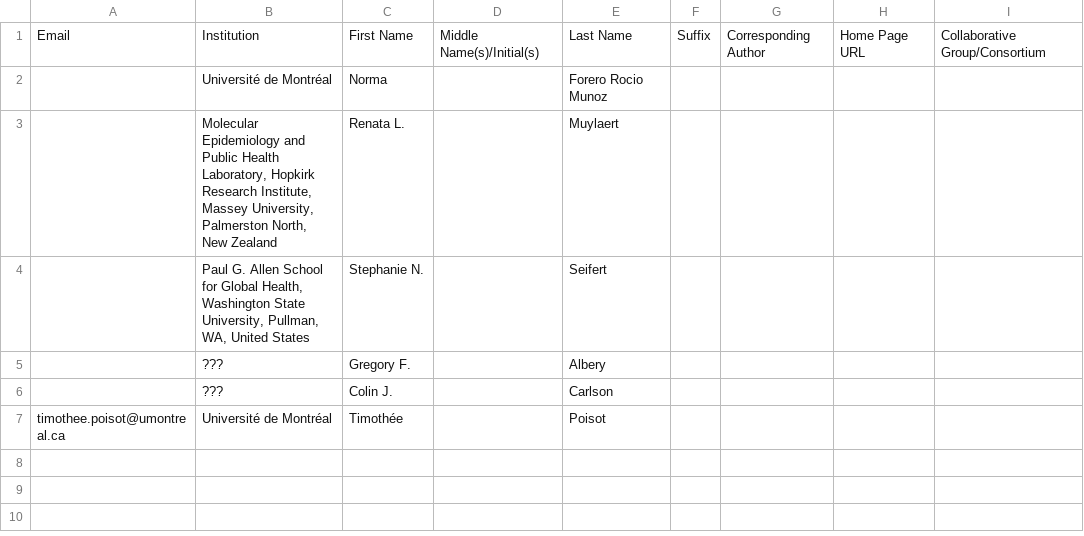
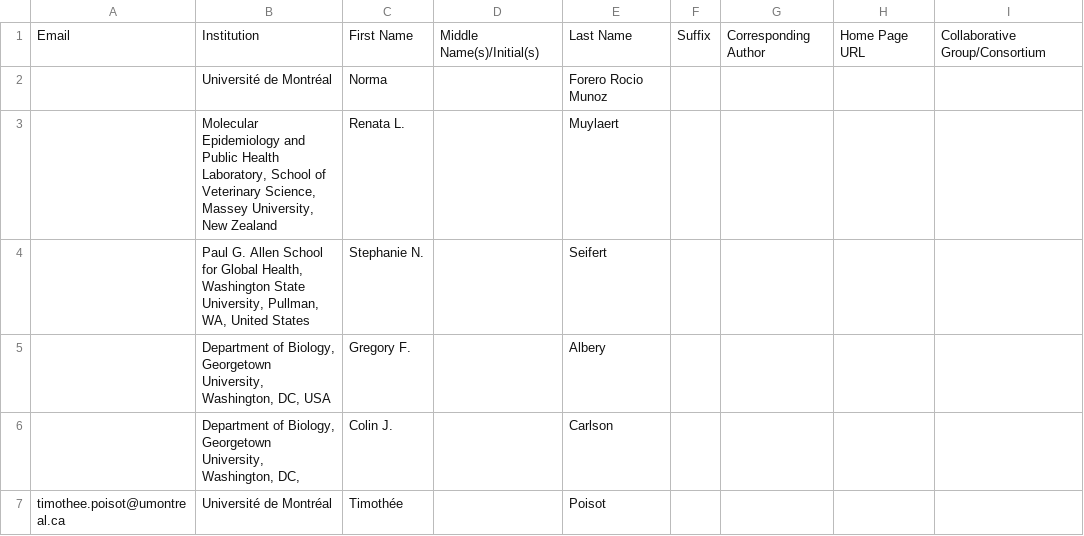
Before and after one commit to PoisotLab/ms_betacov_mapping, a TSV file: author_template.tsv, drawn as a sheet; only a part is shown; the diff names each change by its address in the sheet, - before the commit and + after, or states it on an @@ line.

```diff
--- a/author_template.tsv
+++ b/author_template.tsv
-B3: …Health Laboratory, Hopkirk Research Institute, Massey University, Palmerston North, New Zealand
+B3: …Health Laboratory, School of Veterinary Science, Massey University, New Zealand
-B5: ???
+B5: Department of Biology, Georgetown University, Washington, DC, USA
-B6: ???
+B6: Department of Biology, Georgetown University, Washington, DC,
```
Also changed, not shown: 5 other files.
